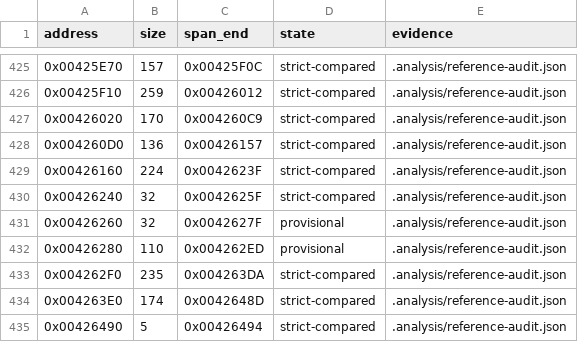
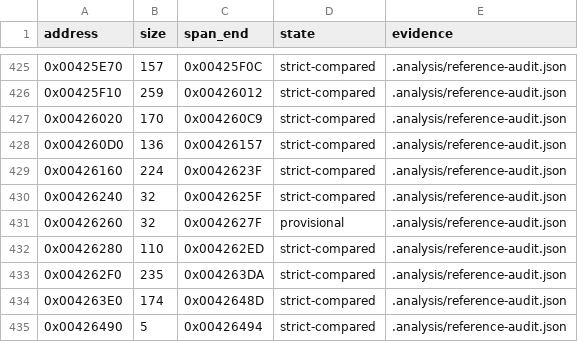
Before and after one commit to N0zoM1z0/th16, a CSV file: config/function-boundaries.csv, drawn as a sheet; only a part is shown, gaps mark what is left out.

```diff
--- a/config/function-boundaries.csv
+++ b/config/function-boundaries.csv
@@ -431,3 +431,3 @@ address,size,span_end,state,evidence
 0x00426260,32,0x0042627F,provisional,.analysis/reference-audit.json
-0x00426280,110,0x004262ED,provisional,.analysis/reference-audit.json
+0x00426280,110,0x004262ED,strict-compared,.analysis/reference-audit.json
 0x004262F0,235,0x004263DA,strict-compared,.analysis/reference-audit.json
```
Also changed, not shown: config/functions.csv, config/matches.csv, 5 other files.
